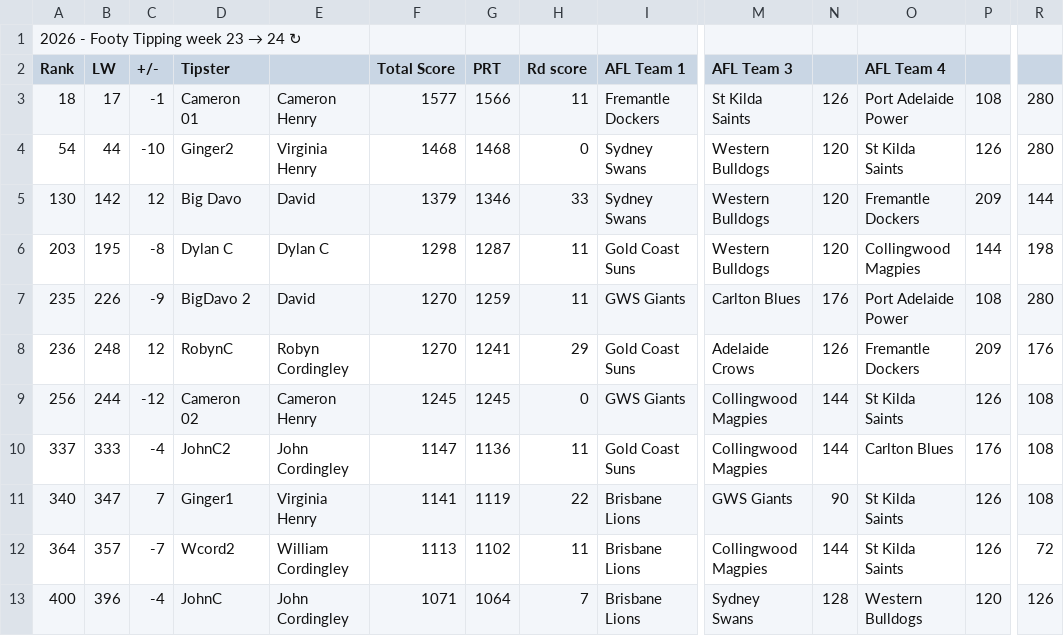
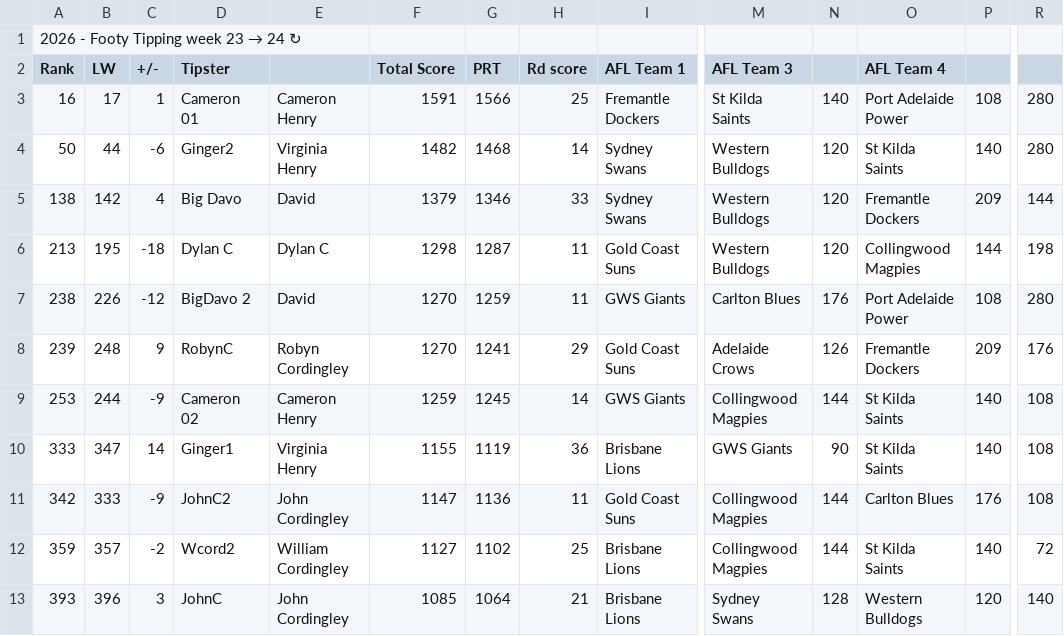
Before and after one commit to Big-Davo/2026-footy-picks, a CSV file: friends-data.csv, drawn as a sheet; only a part is shown, gaps mark what is left out; removed rows and columns are numbered as before the commit, all else as after; rows hold the shown columns only; the diff names each change by its address in the sheet, - before the commit and + after, or states it on an @@ line.

Commit message:
Auto-score update (PPW, NRL R24)

```diff
--- a/friends-data.csv
+++ b/friends-data.csv
-A3 (Rank): 18
+A3 (Rank): 16
-C3 (+/-): -1
+C3 (+/-): 1
-F3 (Total Score): 1577
+F3 (Total Score): 1591
-H3 (Rd score): 11
+H3 (Rd score): 25
-N3: 126
+N3: 140
-A4 (Rank): 54
+A4 (Rank): 50
-C4 (+/-): -10
+C4 (+/-): -6
-F4 (Total Score): 1468
+F4 (Total Score): 1482
-H4 (Rd score): 0
+H4 (Rd score): 14
-P4: 126
+P4: 140
-A5 (Rank): 130
+A5 (Rank): 138
-C5 (+/-): 12
+C5 (+/-): 4
-A6 (Rank): 203
+A6 (Rank): 213
-C6 (+/-): -8
+C6 (+/-): -18
-A7 (Rank): 235
+A7 (Rank): 238
-C7 (+/-): -9
+C7 (+/-): -12
-A8 (Rank): 236
+A8 (Rank): 239
-C8 (+/-): 12
+C8 (+/-): 9
-A9 (Rank): 256
+A9 (Rank): 253
-C9 (+/-): -12
+C9 (+/-): -9
-F9 (Total Score): 1245
+F9 (Total Score): 1259
-H9 (Rd score): 0
+H9 (Rd score): 14
-P9: 126
+P9: 140
+row 10: 333 | 347 | 14 | Ginger1 | Virginia Henry | 1155 | 1119 | 36 | Brisbane Lions | GWS Giants | 90 | St Kilda Saints | 140 | 108
-A11 (Rank): 337
+A11 (Rank): 342
-C11 (+/-): -4
+C11 (+/-): -9
-row 11: 340 | 347 | 7 | Ginger1 | Virginia Henry | 1141 | 1119 | 22 | Brisbane Lions | GWS Giants | 90 | St Kilda Saints | 126 | 108
-A12 (Rank): 364
+A12 (Rank): 359
-C12 (+/-): -7
+C12 (+/-): -2
-F12 (Total Score): 1113
+F12 (Total Score): 1127
-H12 (Rd score): 11
+H12 (Rd score): 25
-P12: 126
+P12: 140
-A13 (Rank): 400
+A13 (Rank): 393
-C13 (+/-): -4
+C13 (+/-): 3
-F13 (Total Score): 1071
+F13 (Total Score): 1085
-H13 (Rd score): 7
+H13 (Rd score): 21
-R13: 126
+R13: 140
```
